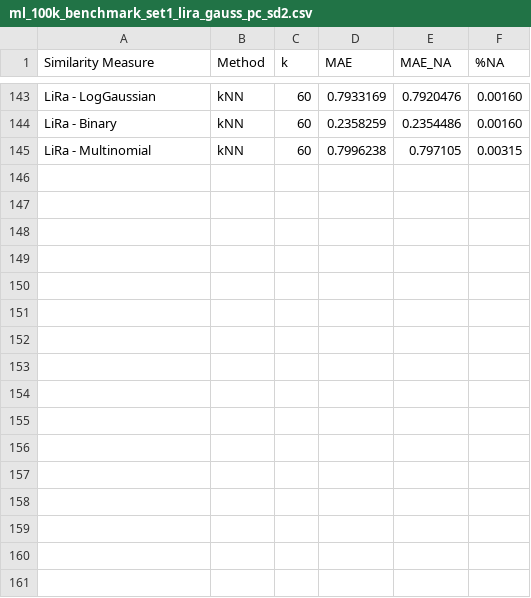
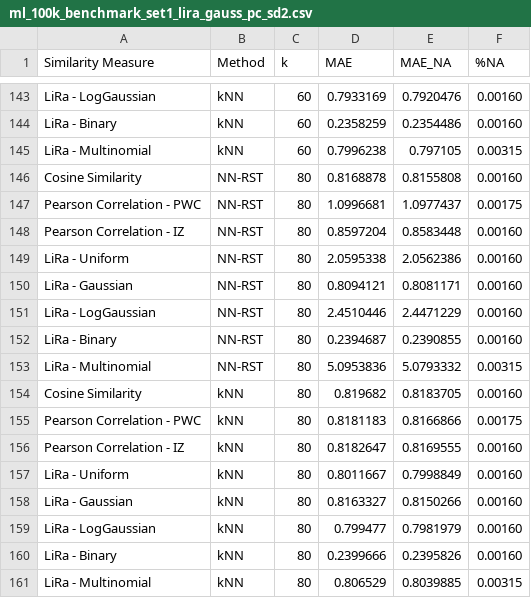
Before and after one commit to jacobmunson/RecommenderSystems, a CSV file: MovieLens Evaluation/ml_100k_benchmark_set1_lira_gauss_pc_sd2.csv, drawn as a sheet; only a part is shown, gaps mark what is left out; the diff names each change by its address in the sheet, - before the commit and + after, or states it on an @@ line.

Commit message:
Update ml_100k_benchmark_set1_lira_gauss_pc_sd2.csv

```diff
--- a/MovieLens Evaluation/ml_100k_benchmark_set1_lira_gauss_pc_sd2.csv
+++ b/MovieLens Evaluation/ml_100k_benchmark_set1_lira_gauss_pc_sd2.csv
+row 146: Cosine Similarity | NN-RST | 80 | 0.8168878 | 0.8155808 | 0.00160
+row 147: Pearson Correlation - PWC | NN-RST | 80 | 1.0996681 | 1.0977437 | 0.00175
+row 148: Pearson Correlation - IZ | NN-RST | 80 | 0.8597204 | 0.8583448 | 0.00160
+row 149: LiRa - Uniform | NN-RST | 80 | 2.0595338 | 2.0562386 | 0.00160
+row 150: LiRa - Gaussian | NN-RST | 80 | 0.8094121 | 0.8081171 | 0.00160
+row 151: LiRa - LogGaussian | NN-RST | 80 | 2.4510446 | 2.4471229 | 0.00160
+row 152: LiRa - Binary | NN-RST | 80 | 0.2394687 | 0.2390855 | 0.00160
+row 153: LiRa - Multinomial | NN-RST | 80 | 5.0953836 | 5.0793332 | 0.00315
+row 154: Cosine Similarity | kNN | 80 | 0.819682 | 0.8183705 | 0.00160
+row 155: Pearson Correlation - PWC | kNN | 80 | 0.8181183 | 0.8166866 | 0.00175
+row 156: Pearson Correlation - IZ | kNN | 80 | 0.8182647 | 0.8169555 | 0.00160
+row 157: LiRa - Uniform | kNN | 80 | 0.8011667 | 0.7998849 | 0.00160
+row 158: LiRa - Gaussian | kNN | 80 | 0.8163327 | 0.8150266 | 0.00160
+row 159: LiRa - LogGaussian | kNN | 80 | 0.799477 | 0.7981979 | 0.00160
+row 160: LiRa - Binary | kNN | 80 | 0.2399666 | 0.2395826 | 0.00160
+row 161: LiRa - Multinomial | kNN | 80 | 0.806529 | 0.8039885 | 0.00315
```
